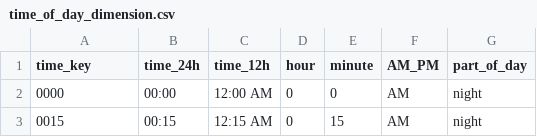
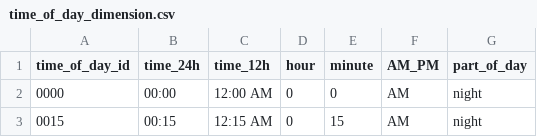
Before and after one commit to Nermeso/twitch_stream_data_pipeline, a CSV file: data/dimension_tables/time_of_day_dimension.csv, drawn as a sheet; only a part is shown.

Commit message:
Changed file location of sql stuff, made minor column name changes for date and time of day scripts, and slightly altered lambda scripts to be up to date

```diff
--- a/data/dimension_tables/time_of_day_dimension.csv
+++ b/data/dimension_tables/time_of_day_dimension.csv
@@ -1,2 +1,2 @@
-time_key,time_24h,time_12h,hour,minute,AM_PM,part_of_day
+time_of_day_id,time_24h,time_12h,hour,minute,AM_PM,part_of_day
 0000,00:00,12:00 AM,0,0,AM,night
```
Also changed, not shown: 7 other files.
